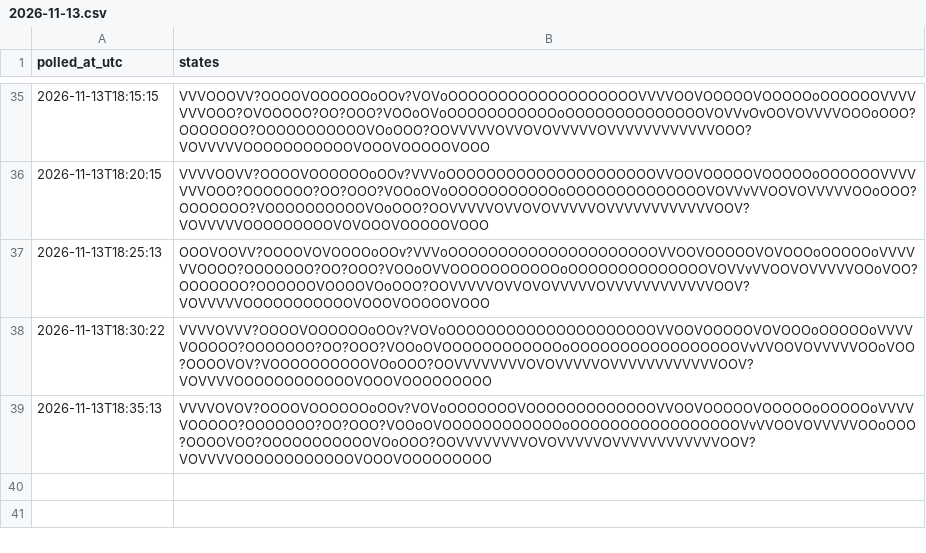
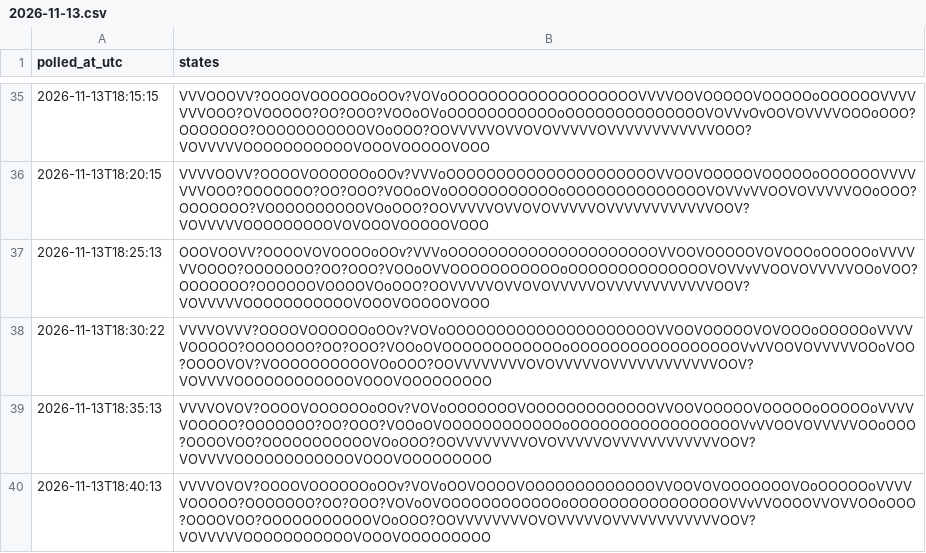
Before and after one commit to citina/curb-log, a CSV file: tools/data/ci/2026-11-13.csv, drawn as a sheet; only a part is shown, gaps mark what is left out.

Commit message:
poll 2026-11-13T18:40:17Z

```diff
--- a/tools/data/ci/2026-11-13.csv
+++ b/tools/data/ci/2026-11-13.csv
@@ -39 +39,2 @@ polled_at_utc,states
 2026-11-13T18:35:13,VVVVOVOV?OOOOVOOOOOOoOOv?VOVoOOOOOOOVOOOOOOOOOOOOOVVOOVOOOOOVOOOOOoOOOOOoVVVVVOOOOO?OOOOOOO?OO?OOO?VOOoOVOOOOOOOOOOOOoOOOOOOOOOOOOOOOOOVvVVOOVOVVVVVOOoOOO?OOOOVOO?OOOOOOOOOOOVOoOOO?OOVVVVVVVVOVOVVVVVOVVVVVVVVVVVVOOV?VOVVVVOOOOOOOOOOOOVOOOVOOOOOOOOO
+2026-11-13T18:40:13,VVVVOVOV?OOOOVOOOOOOoOOv?VOVoOOVOOOOVOOOOOOOOOOOOOVVOOVOVOOOOOOOVOoOOOOOoVVVVVOOOOO?OOOOOOO?OO?OOO?VOVoOVOOOOOOOOOOOOoOOOOOOOOOOOOOOOOVVvVVOOOOVVOVVOOoOOO?OOOOVOO?OOOOOOOOOOOVOoOOO?OOVVVVVVVVOVOVVVVVOVVVVVVVVVVVVOOV?VOVVVVVOOOOOOOOOOOVOOOVOOOOOOOOO
```
